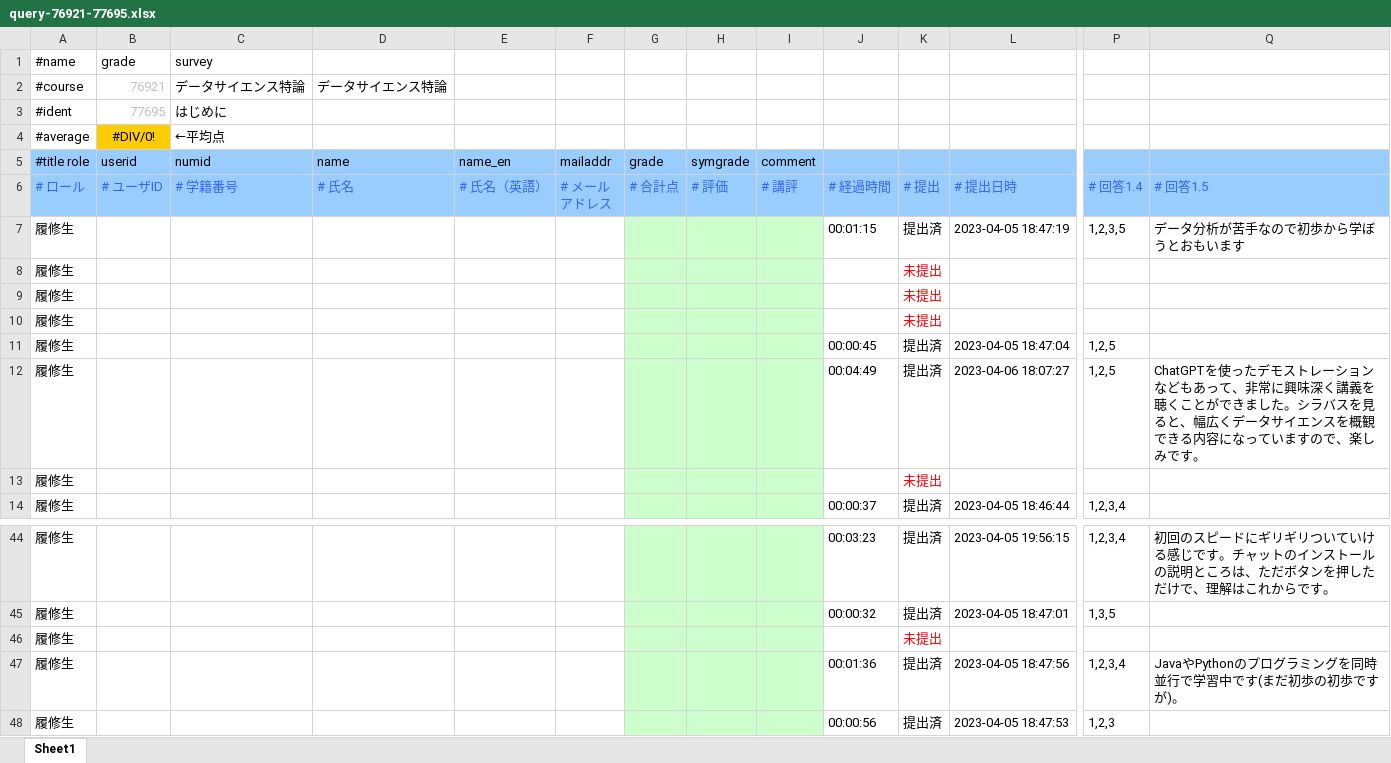
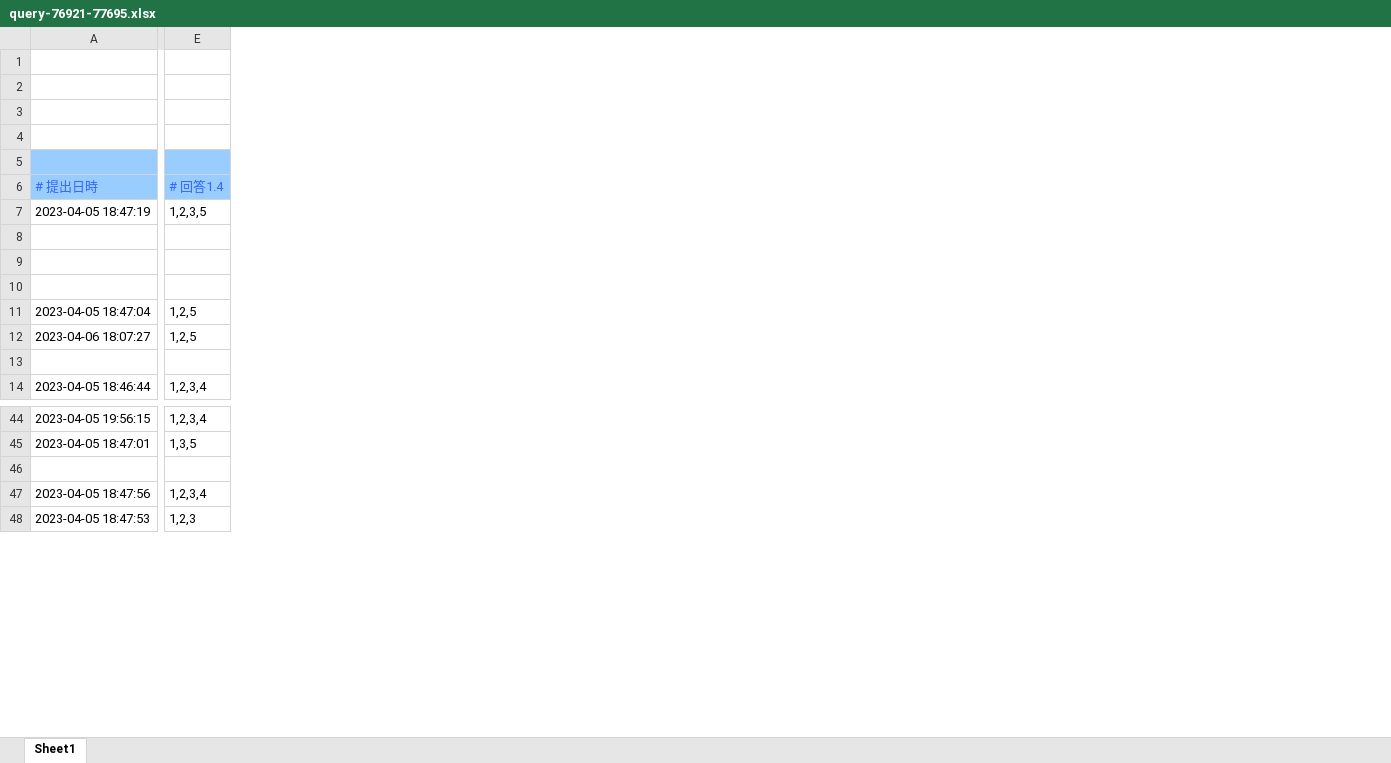
Before and after one commit to miwamasa/DataScience2023, an Excel workbook: notebooks/data/query-76921-77695.xlsx, sheet Sheet1, drawn as a sheet; only a part is shown, gaps mark what is left out; values as stored, in another font and other column widths than the file's, no borders; rows hold the shown columns only; the diff covers the shown part only; the diff names each change by its address in the sheet, - before the commit and + after, or states it on an @@ line.

Commit message:
消した

```diff
--- a/notebooks/data/query-76921-77695.xlsx (sheet Sheet1)
+++ b/notebooks/data/query-76921-77695.xlsx (sheet Sheet1)
-column A (# ロール), rows 1-5: #name | #course | #ident | #average | #title role; rows 7-14: all 履修生; rows 44-48: all 履修生
-column B (# ユーザID), rows 1-5: grade | 76921 | 77695 | #DIV/0! | userid
-column C (# 学籍番号), rows 1-5: survey | データサイエンス特論 | はじめに | ←平均点 | numid
-column D (# 氏名), rows 2-5: データサイエンス特論 |  |  | name
-column E (# 氏名（英語）), row 5: name_en
-column F (# メールアドレス), row 5: mailaddr
-column G (# 合計点), row 5: grade
-column H (# 評価), row 5: symgrade
-column I (# 講評), row 5: comment
-column J (# 経過時間), rows 7-14: 00:01:15 |  |  |  | 00:00:45 | 00:04:49 |  | 00:00:37; rows 44-48: 00:03:23 | 00:00:32 |  | 00:01:36 | 00:00:56
-column K (# 提出), rows 7-14: 提出済 | 未提出 | 未提出 | 未提出 | 提出済 | 提出済 | 未提出 | 提出済; rows 44-48: 提出済 | 提出済 | 未提出 | 提出済 | 提出済
-column Q (# 回答1.5), rows 7-12: データ分析が苦手なので初歩から学ぼうとおもいます |  |  |  |  | ChatGPTを使ったデモストレーションなどもあって、非常に興味深く講義を聴くことができました。シラバスを見ると、幅広くデータサイエンスを概観できる内容になっていますので、楽しみです。; rows 44-47: 初回のスピードにギリギリついていける感じです。チャットのインストールの説明ところは、ただボタンを押しただけで、理解はこれからです。 |  |  | JavaやPythonのプログラミングを同時並行で学習中です(まだ初歩の初歩ですが)。
-row 1: #name | grade | survey
+row 1: (empty)
-row 2: #course | 76921 | データサイエンス特論 | データサイエンス特論
+row 2: (empty)
-row 3: #ident | 77695 | はじめに
+row 3: (empty)
-row 4: #average | #DIV/0! | ←平均点
+row 4: (empty)
-row 5: #title role | userid | numid | name | name_en | mailaddr | grade | symgrade | comment
+row 5: (empty)
-row 8: 履修生 |  |  |  |  |  |  |  |  |  | 未提出
+row 8: (empty)
-row 9: 履修生 |  |  |  |  |  |  |  |  |  | 未提出
+row 9: (empty)
-row 10: 履修生 |  |  |  |  |  |  |  |  |  | 未提出
+row 10: (empty)
-row 13: 履修生 |  |  |  |  |  |  |  |  |  | 未提出
+row 13: (empty)
-row 46: 履修生 |  |  |  |  |  |  |  |  |  | 未提出
+row 46: (empty)
```
Also changed, not shown: 24 removed rows elsewhere in this sheet.
